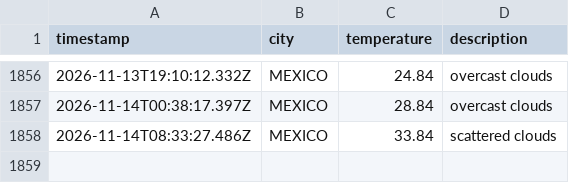
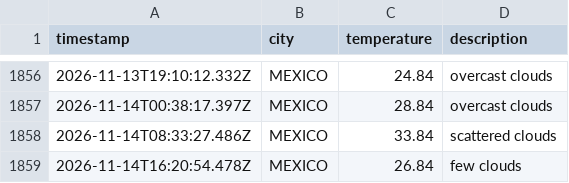
Before and after one commit to Tanjya/weatherAppJS, a CSV file: data/weather_log.csv, drawn as a sheet; only a part is shown, gaps mark what is left out; the diff names each change by its address in the sheet, - before the commit and + after, or states it on an @@ line.

```diff
--- a/data/weather_log.csv
+++ b/data/weather_log.csv
+row 1859: 2026-11-14T16:20:54.478Z | MEXICO | 26.84 | few clouds
```
Also changed, not shown: 1 other file.
